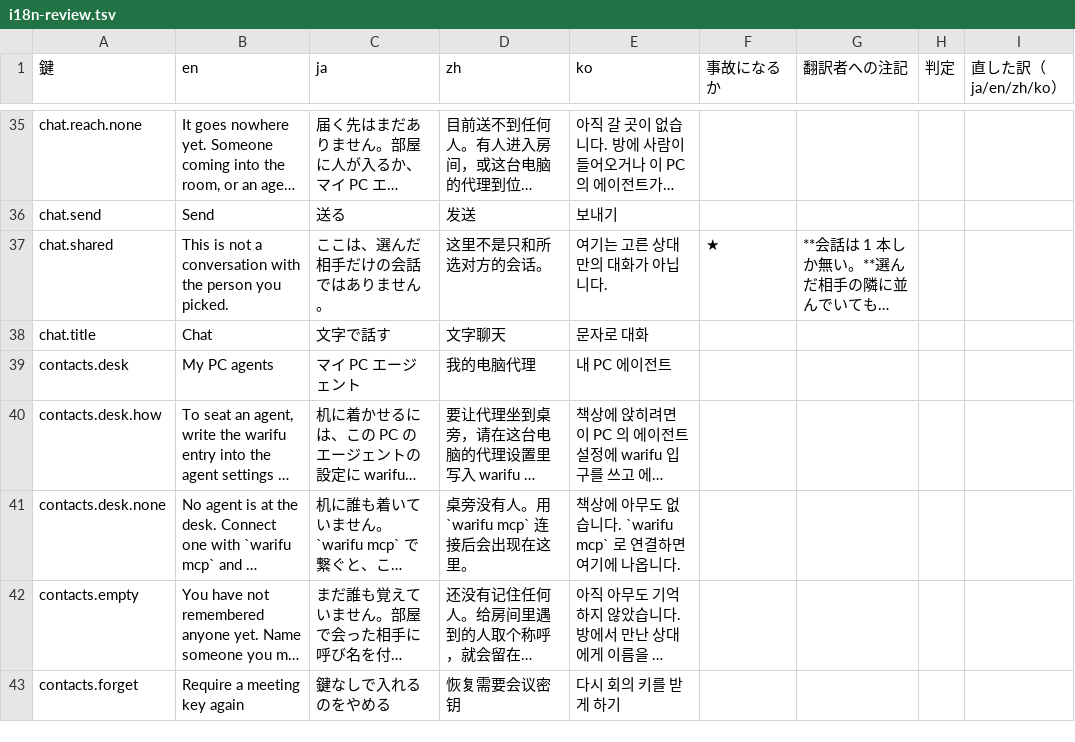
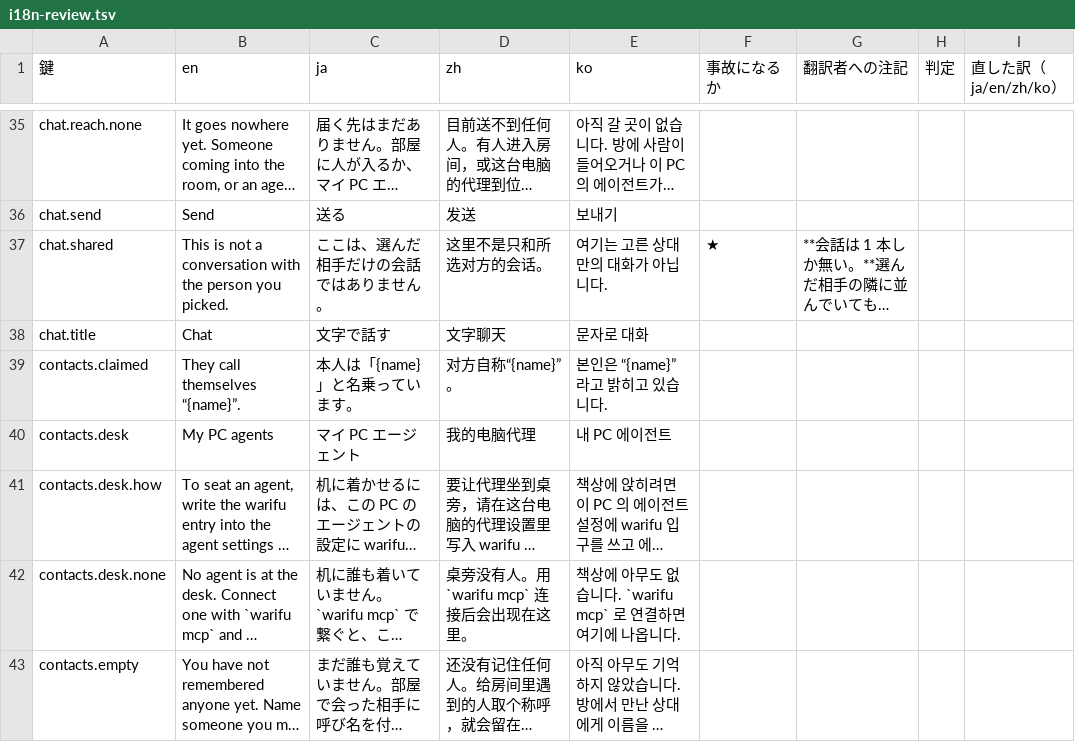
Before and after one commit to meta-taro/warifu, a TSV file: docs/i18n-review.tsv, drawn as a sheet; only a part is shown, gaps mark what is left out; the shorter side is filled out with more unchanged rows; long unchanged cells end in …; the diff names each change by its address in the sheet, - before the commit and + after, or states it on an @@ line.

```diff
--- a/docs/i18n-review.tsv
+++ b/docs/i18n-review.tsv
+row 39: contacts.claimed | They call themselves “{name}”. | 本人は「{name}」と名乗っています。 | 对方自称“{name}”。 | 본인은 “{name}” 라고 밝히고 있습니다.
```
Also changed, not shown: 15 other files.
